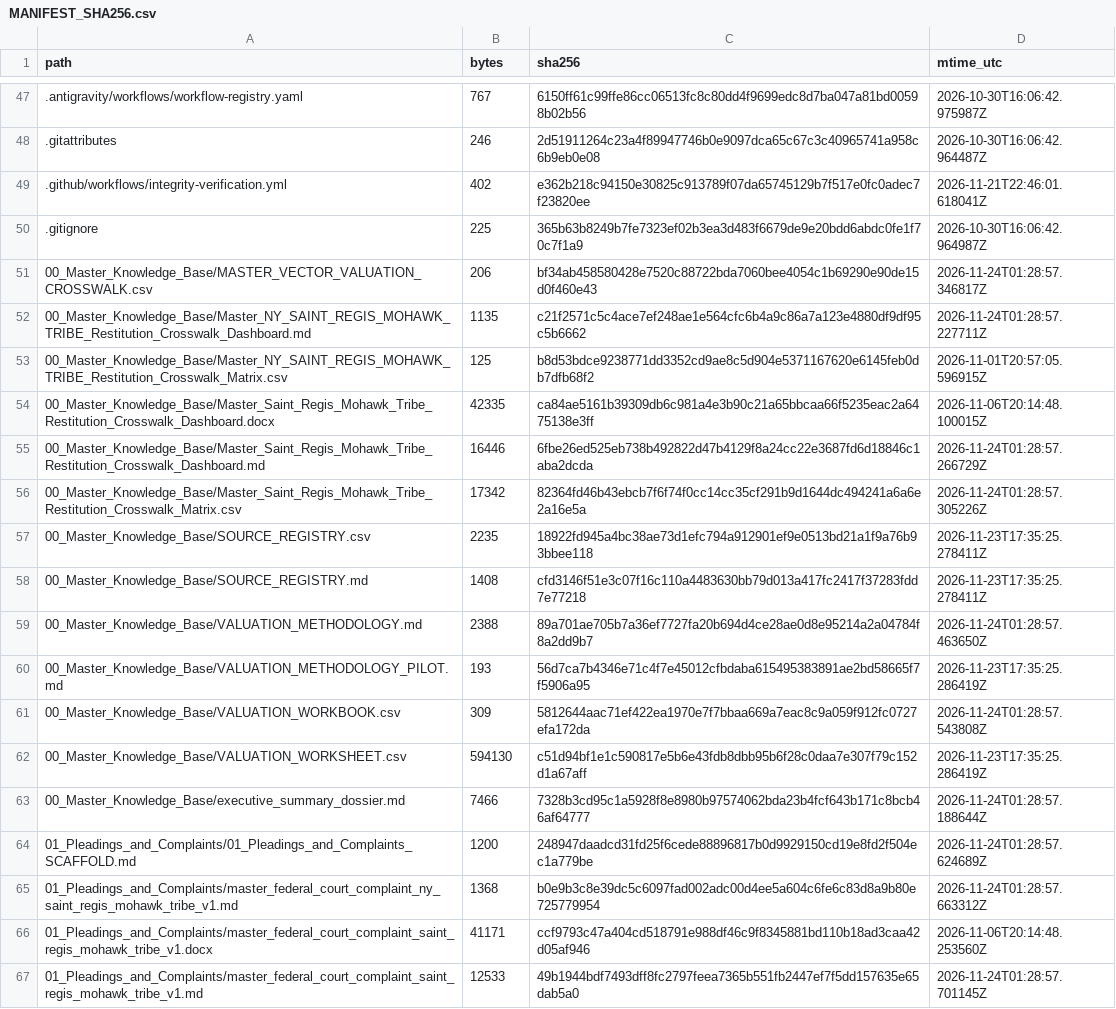
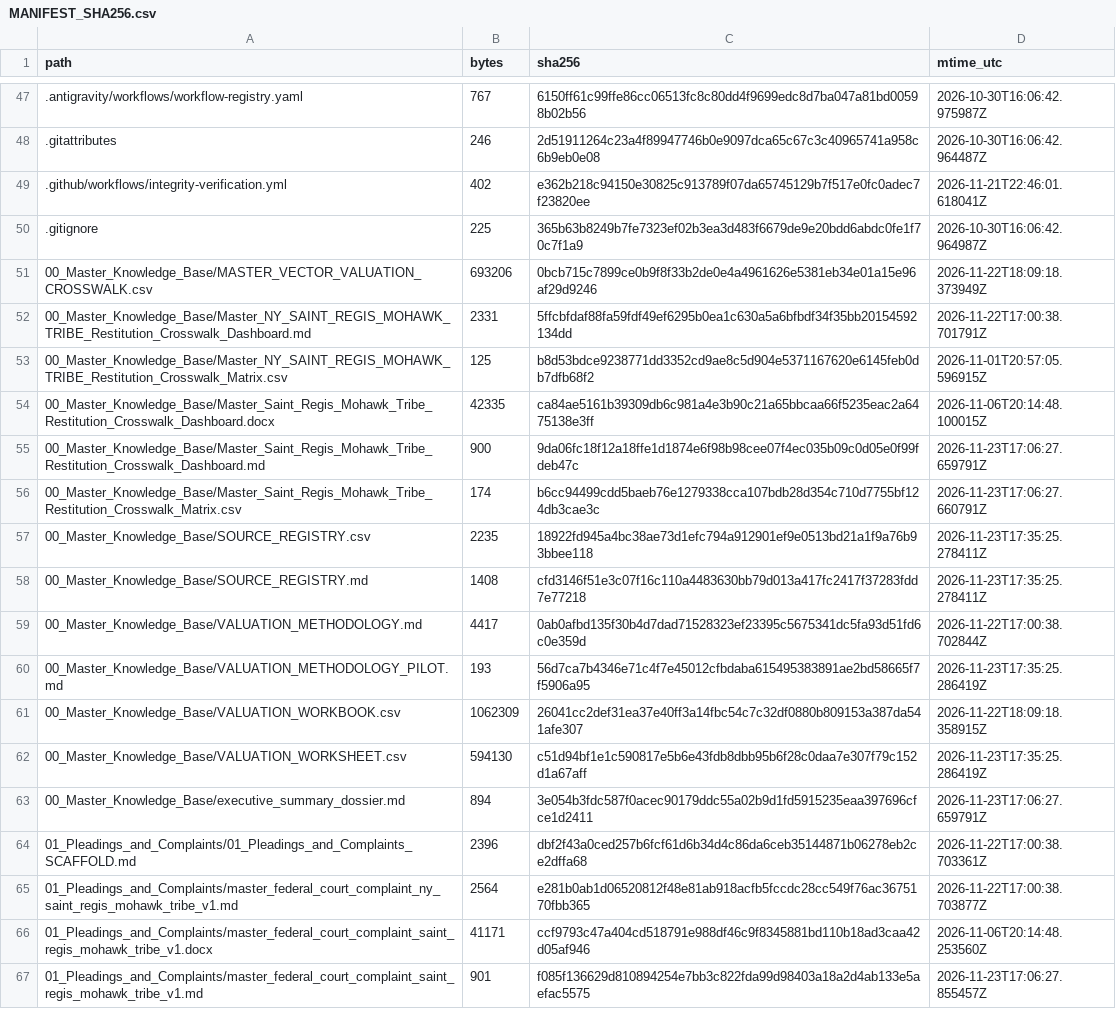
Before and after one commit to GlobalRestitutionAlliance/turtle-island-us-ny-saint-regis-mohawk-tribe-master-litigation, a CSV file: 99_Archives_and_Manifests/MANIFEST_SHA256.csv, drawn as a sheet; only a part is shown, gaps mark what is left out; the diff covers the shown part only.

```diff
--- a/99_Archives_and_Manifests/MANIFEST_SHA256.csv
+++ b/99_Archives_and_Manifests/MANIFEST_SHA256.csv
@@ -50,18 +50,18 @@ path,bytes,sha256,mtime_utc
 .gitignore,225,365b63b8249b7fe7323ef02b3ea3d483f6679de9e20bdd6abdc0fe1f70c7f1a9,2026-10-30T16:06:42.964987Z
-00_Master_Knowledge_Base/MASTER_VECTOR_VALUATION_CROSSWALK.csv,206,bf34ab458580428e7520c88722bda7060bee4054c1b69290e90de15d0f460e43,2026-11-24T01:28:57.346817Z
-00_Master_Knowledge_Base/Master_NY_SAINT_REGIS_MOHAWK_TRIBE_Restitution_Crosswalk_Dashboard.md,1135,c21f2571c5c4ace7ef248ae1e564cfc6b4a9c86a7a123e4880df9df95c5b6662,2026-11-24T01:28:57.227711Z
+00_Master_Knowledge_Base/MASTER_VECTOR_VALUATION_CROSSWALK.csv,693206,0bcb715c7899ce0b9f8f33b2de0e4a4961626e5381eb34e01a15e96af29d9246,2026-11-22T18:09:18.373949Z
+00_Master_Knowledge_Base/Master_NY_SAINT_REGIS_MOHAWK_TRIBE_Restitution_Crosswalk_Dashboard.md,2331,5ffcbfdaf88fa59fdf49ef6295b0ea1c630a5a6bfbdf34f35bb20154592134dd,2026-11-22T17:00:38.701791Z
 00_Master_Knowledge_Base/Master_NY_SAINT_REGIS_MOHAWK_TRIBE_Restitution_Crosswalk_Matrix.csv,125,b8d53bdce9238771dd3352cd9ae8c5d904e5371167620e6145feb0db7dfb68f2,2026-11-01T20:57:05.596915Z
 00_Master_Knowledge_Base/Master_Saint_Regis_Mohawk_Tribe_Restitution_Crosswalk_Dashboard.docx,42335,ca84ae5161b39309db6c981a4e3b90c21a65bbcaa66f5235eac2a6475138e3ff,2026-11-06T20:14:48.100015Z
-00_Master_Knowledge_Base/Master_Saint_Regis_Mohawk_Tribe_Restitution_Crosswalk_Dashboard.md,16446,6fbe26ed525eb738b492822d47b4129f8a24cc22e3687fd6d18846c1aba2dcda,2026-11-24T01:28:57.266729Z
-00_Master_Knowledge_Base/Master_Saint_Regis_Mohawk_Tribe_Restitution_Crosswalk_Matrix.csv,17342,82364fd46b43ebcb7f6f74f0cc14cc35cf291b9d1644dc494241a6a6e2a16e5a,2026-11-24T01:28:57.305226Z
+00_Master_Knowledge_Base/Master_Saint_Regis_Mohawk_Tribe_Restitution_Crosswalk_Dashboard.md,900,9da06fc18f12a18ffe1d1874e6f98b98cee07f4ec035b09c0d05e0f99fdeb47c,2026-11-23T17:06:27.659791Z
+00_Master_Knowledge_Base/Master_Saint_Regis_Mohawk_Tribe_Restitution_Crosswalk_Matrix.csv,174,b6cc94499cdd5baeb76e1279338cca107bdb28d354c710d7755bf124db3cae3c,2026-11-23T17:06:27.660791Z
 00_Master_Knowledge_Base/SOURCE_REGISTRY.csv,2235,18922fd945a4bc38ae73d1efc794a912901ef9e0513bd21a1f9a76b93bbee118,2026-11-23T17:35:25.278411Z
 00_Master_Knowledge_Base/SOURCE_REGISTRY.md,1408,cfd3146f51e3c07f16c110a4483630bb79d013a417fc2417f37283fdd7e77218,2026-11-23T17:35:25.278411Z
-00_Master_Knowledge_Base/VALUATION_METHODOLOGY.md,2388,89a701ae705b7a36ef7727fa20b694d4ce28ae0d8e95214a2a04784f8a2dd9b7,2026-11-24T01:28:57.463650Z
+00_Master_Knowledge_Base/VALUATION_METHODOLOGY.md,4417,0ab0afbd135f30b4d7dad71528323ef23395c5675341dc5fa93d51fd6c0e359d,2026-11-22T17:00:38.702844Z
 00_Master_Knowledge_Base/VALUATION_METHODOLOGY_PILOT.md,193,56d7ca7b4346e71c4f7e45012cfbdaba615495383891ae2bd58665f7f5906a95,2026-11-23T17:35:25.286419Z
-00_Master_Knowledge_Base/VALUATION_WORKBOOK.csv,309,5812644aac71ef422ea1970e7f7bbaa669a7eac8c9a059f912fc0727efa172da,2026-11-24T01:28:57.543808Z
+00_Master_Knowledge_Base/VALUATION_WORKBOOK.csv,1062309,26041cc2def31ea37e40ff3a14fbc54c7c32df0880b809153a387da541afe307,2026-11-22T18:09:18.358915Z
 00_Master_Knowledge_Base/VALUATION_WORKSHEET.csv,594130,c51d94bf1e1c590817e5b6e43fdb8dbb95b6f28c0daa7e307f79c152d1a67aff,2026-11-23T17:35:25.286419Z
-00_Master_Knowledge_Base/executive_summary_dossier.md,7466,7328b3cd95c1a5928f8e8980b97574062bda23b4fcf643b171c8bcb46af64777,2026-11-24T01:28:57.188644Z
-01_Pleadings_and_Complaints/01_Pleadings_and_Complaints_SCAFFOLD.md,1200,248947daadcd31fd25f6cede88896817b0d9929150cd19e8fd2f504ec1a779be,2026-11-24T01:28:57.624689Z
-01_Pleadings_and_Complaints/master_federal_court_complaint_ny_saint_regis_mohawk_tribe_v1.md,1368,b0e9b3c8e39dc5c6097fad002adc00d4ee5a604c6fe6c83d8a9b80e725779954,2026-11-24T01:28:57.663312Z
+00_Master_Knowledge_Base/executive_summary_dossier.md,894,3e054b3fdc587f0acec90179ddc55a02b9d1fd5915235eaa397696cfce1d2411,2026-11-23T17:06:27.659791Z
+01_Pleadings_and_Complaints/01_Pleadings_and_Complaints_SCAFFOLD.md,2396,dbf2f43a0ced257b6fcf61d6b34d4c86da6ceb35144871b06278eb2ce2dffa68,2026-11-22T17:00:38.703361Z
+01_Pleadings_and_Complaints/master_federal_court_complaint_ny_saint_regis_mohawk_tribe_v1.md,2564,e281b0ab1d06520812f48e81ab918acfb5fccdc28cc549f76ac3675170fbb365,2026-11-22T17:00:38.703877Z
 01_Pleadings_and_Complaints/master_federal_court_complaint_saint_regis_mohawk_tribe_v1.docx,41171,ccf9793c47a404cd518791e988df46c9f8345881bd110b18ad3caa42d05af946,2026-11-06T20:14:48.253560Z
-01_Pleadings_and_Complaints/master_federal_court_complaint_saint_regis_mohawk_tribe_v1.md,12533,49b1944bdf7493dff8fc2797feea7365b551fb2447ef7f5dd157635e65dab5a0,2026-11-24T01:28:57.701145Z
+01_Pleadings_and_Complaints/master_federal_court_complaint_saint_regis_mohawk_tribe_v1.md,901,f085f136629d810894254e7bb3c822fda99d98403a18a2d4ab133e5aefac5575,2026-11-23T17:06:27.855457Z
```
Also changed, not shown: 80 edited cells elsewhere in this file, 37 other files.
